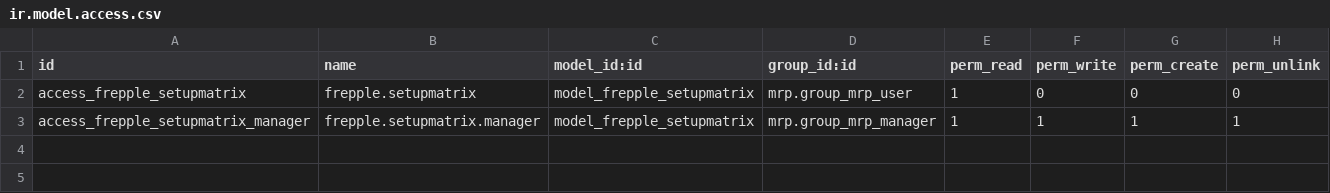
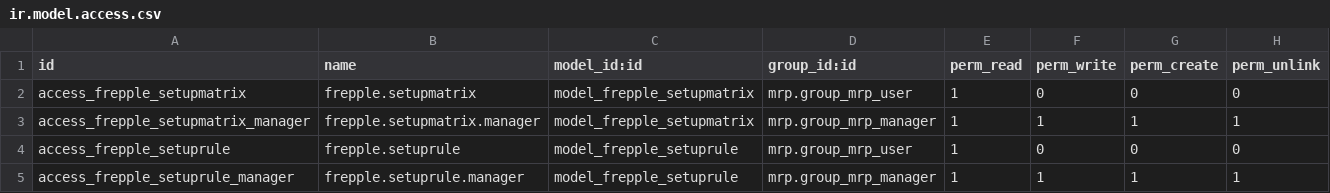
Before and after one commit to frePPLe/frepple, a CSV file: contrib/openerp/frepple/ir.model.access.csv, drawn as a sheet; the diff names each change by its address in the sheet, - before the commit and + after, or states it on an @@ line.

```diff
--- a/contrib/openerp/frepple/ir.model.access.csv
+++ b/contrib/openerp/frepple/ir.model.access.csv
+row 4: access_frepple_setuprule | frepple.setuprule | model_frepple_setuprule | mrp.group_mrp_user | 1 | 0 | 0 | 0
+row 5: access_frepple_setuprule_manager | frepple.setuprule.manager | model_frepple_setuprule | mrp.group_mrp_manager | 1 | 1 | 1 | 1
```
Also changed, not shown: 5 other files.
